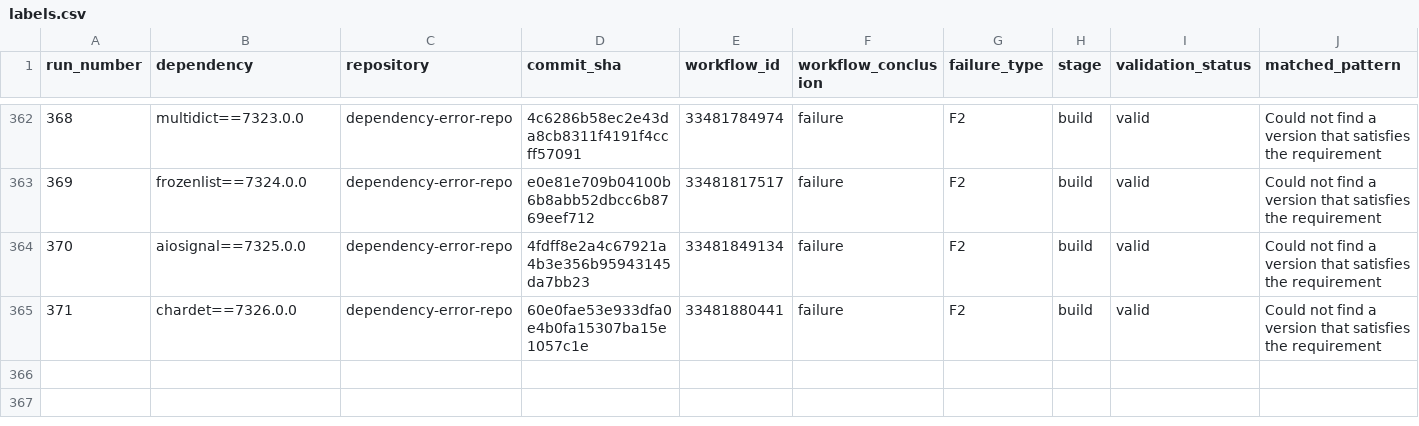
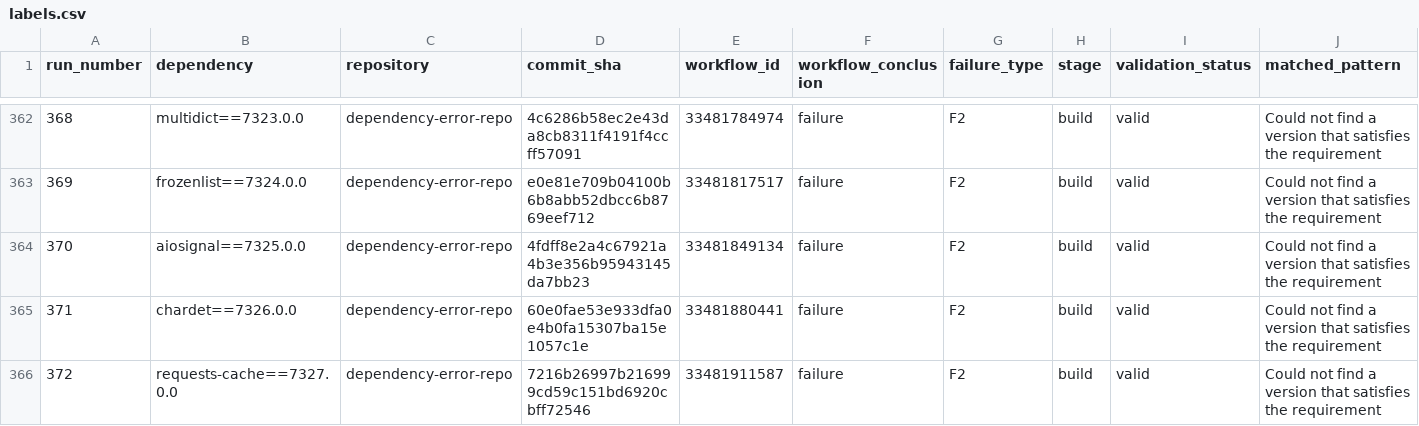
Before and after one commit to DhruvHegde/dependency-error-repo, a CSV file: labels.csv, drawn as a sheet; only a part is shown, gaps mark what is left out; rows hold the shown columns only; the diff names each change by its address in the sheet, - before the commit and + after, or states it on an @@ line.

Commit message:
Dependency Error Run 373

```diff
--- a/labels.csv
+++ b/labels.csv
+row 366: 372 | requests-cache==7327.0.0 | dependency-error-repo | 7216b26997b216999cd59c151bd6920cbff72546 | 33481911587 | failure | F2 | build | valid | Could not find a version that satisfies the requirement
```
Also changed, not shown: 2 other files.
